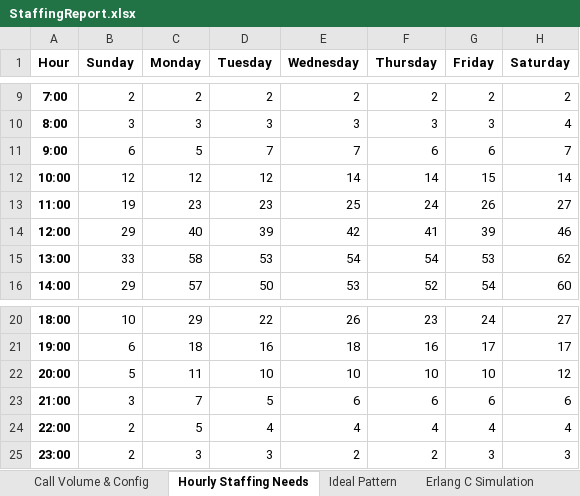
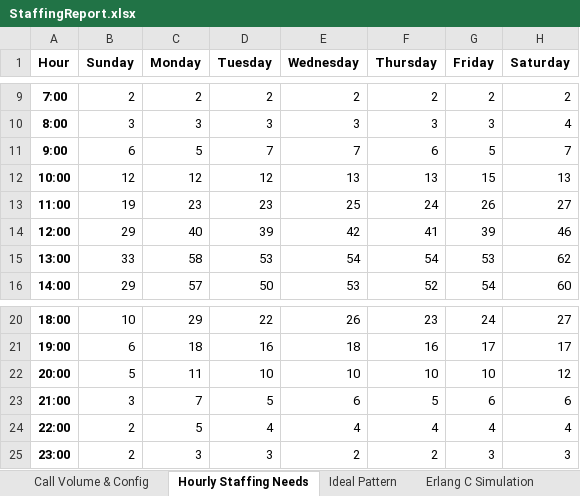
Before and after one commit to Liri-soft/Crew-quant-queueing, an Excel workbook: StaffingReport.xlsx, sheet Hourly Staffing Needs, drawn as a sheet; only a part is shown, gaps mark what is left out; values as stored, in another font and other column widths than the file's, no borders; the diff names each change by its address in the sheet, - before the commit and + after, or states it on an @@ line.

```diff
--- a/StaffingReport.xlsx (sheet Hourly Staffing Needs)
+++ b/StaffingReport.xlsx (sheet Hourly Staffing Needs)
-G11 (Friday): 6
+G11 (Friday): 5
-E12 (Wednesday): 14
+E12 (Wednesday): 13
-F12 (Thursday): 14
+F12 (Thursday): 13
-H12 (Saturday): 14
+H12 (Saturday): 13
-F23 (Thursday): 6
+F23 (Thursday): 5
```
Also changed, not shown: sheet Final Simulation, sheet Erlang C Simulation, sheet Ideal Pattern, sheet Call Volume & Config, 14 other files.
